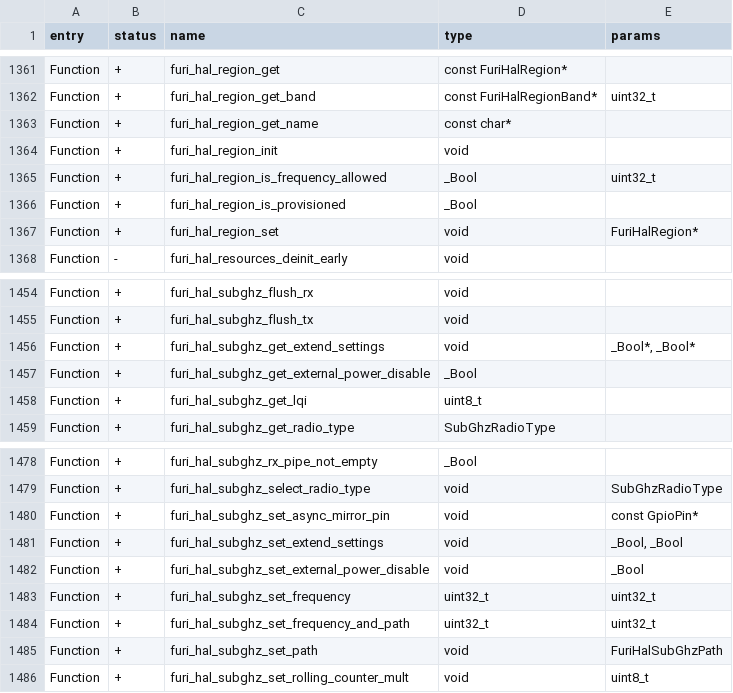
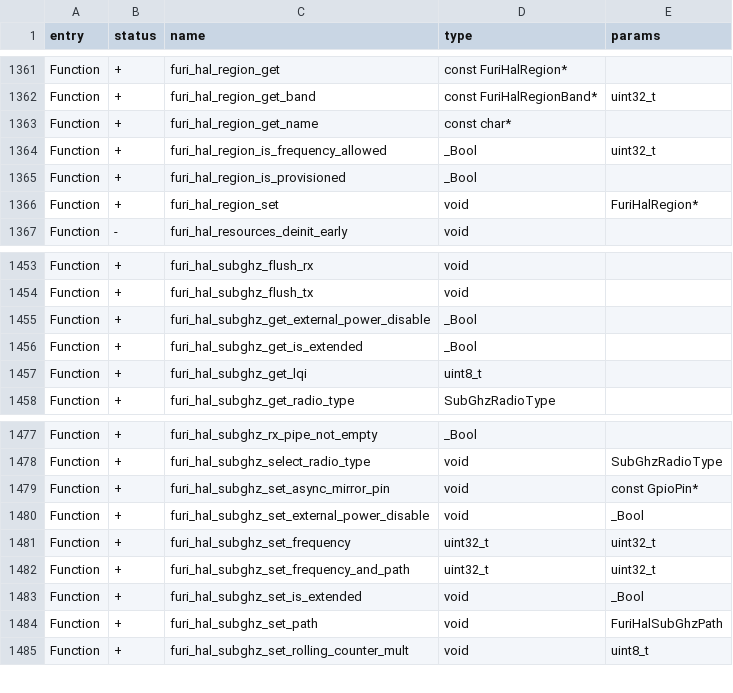
Before and after one commit to Gustav-png/Moon-Firmware, a CSV file: firmware/targets/f7/api_symbols.csv, drawn as a sheet; only a part is shown, gaps mark what is left out; removed rows and columns are numbered as before the commit, all else as after; the diff names each change by its address in the sheet, - before the commit and + after, or states it on an @@ line.

Commit message:
Remove subghz region

```diff
--- a/firmware/targets/f7/api_symbols.csv
+++ b/firmware/targets/f7/api_symbols.csv
-row 1364: Function | + | furi_hal_region_init | void
-row 1456: Function | + | furi_hal_subghz_get_extend_settings | void | _Bool*, _Bool*
+row 1456: Function | + | furi_hal_subghz_get_is_extended | _Bool
-row 1481: Function | + | furi_hal_subghz_set_extend_settings | void | _Bool, _Bool
+row 1483: Function | + | furi_hal_subghz_set_is_extended | void | _Bool
```
Also changed, not shown: 11 other files.
